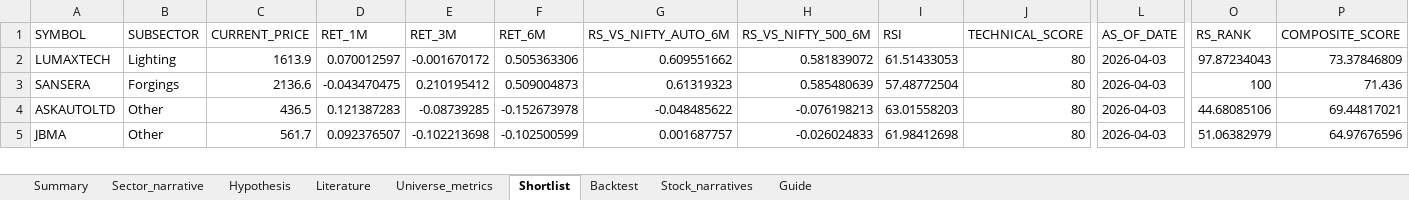
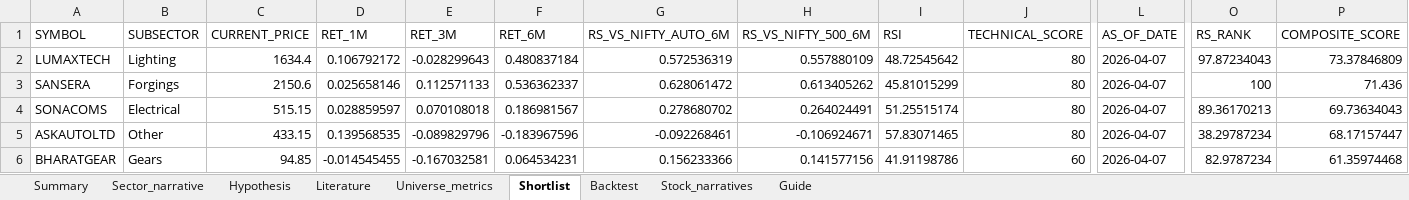
Before and after one commit to Pradeggg/Unified-NSE-Analysis, an Excel workbook: working-sector/output/auto_components_comprehensive_report.xlsx, sheet Shortlist, drawn as a sheet; only a part is shown, gaps mark what is left out; values as stored, in another font and other column widths than the file's, no borders; removed rows and columns are numbered as before the commit, all else as after; rows hold the shown columns only; the diff covers the shown part only; the diff names each change by its address in the sheet, - before the commit and + after, or states it on an @@ line.

```diff
--- a/working-sector/output/auto_components_comprehensive_report.xlsx (sheet Shortlist)
+++ b/working-sector/output/auto_components_comprehensive_report.xlsx (sheet Shortlist)
-C2 (CURRENT_PRICE): 1613.9
+C2 (CURRENT_PRICE): 1634.4
-D2 (RET_1M): 0.070012597
+D2 (RET_1M): 0.106792172
-E2 (RET_3M): -0.001670172
+E2 (RET_3M): -0.028299643
-F2 (RET_6M): 0.505363306
+F2 (RET_6M): 0.480837184
-G2 (RS_VS_NIFTY_AUTO_6M): 0.609551662
+G2 (RS_VS_NIFTY_AUTO_6M): 0.572536319
-H2 (RS_VS_NIFTY_500_6M): 0.581839072
+H2 (RS_VS_NIFTY_500_6M): 0.557880109
-I2 (RSI): 61.51433053
+I2 (RSI): 48.72545642
-L2:L3 (AS_OF_DATE): 2026-04-03
+L2:L3 (AS_OF_DATE): 2026-04-07
-C3 (CURRENT_PRICE): 2136.6
+C3 (CURRENT_PRICE): 2150.6
-D3 (RET_1M): -0.043470475
+D3 (RET_1M): 0.025658146
-E3 (RET_3M): 0.210195412
+E3 (RET_3M): 0.112571133
-F3 (RET_6M): 0.509004873
+F3 (RET_6M): 0.536362337
-G3 (RS_VS_NIFTY_AUTO_6M): 0.61319323
+G3 (RS_VS_NIFTY_AUTO_6M): 0.628061472
-H3 (RS_VS_NIFTY_500_6M): 0.585480639
+H3 (RS_VS_NIFTY_500_6M): 0.613405262
-I3 (RSI): 57.48772504
+I3 (RSI): 45.81015299
+row 4: SONACOMS | Electrical | 515.15 | 0.028859597 | 0.070108018 | 0.186981567 | 0.278680702 | 0.264024491 | 51.25515174 | 80 | 2026-04-07 | 89.36170213 | 69.73634043
-C5 (CURRENT_PRICE): 436.5
+C5 (CURRENT_PRICE): 433.15
-D5 (RET_1M): 0.121387283
+D5 (RET_1M): 0.139568535
-E5 (RET_3M): -0.08739285
+E5 (RET_3M): -0.089829796
-F5 (RET_6M): -0.152673978
+F5 (RET_6M): -0.183967596
-G5 (RS_VS_NIFTY_AUTO_6M): -0.048485622
+G5 (RS_VS_NIFTY_AUTO_6M): -0.092268461
-H5 (RS_VS_NIFTY_500_6M): -0.076198213
+H5 (RS_VS_NIFTY_500_6M): -0.106924671
-I5 (RSI): 63.01558203
+I5 (RSI): 57.83071465
-L5 (AS_OF_DATE): 2026-04-03
+L5 (AS_OF_DATE): 2026-04-07
-O5 (RS_RANK): 44.68085106
+O5 (RS_RANK): 38.29787234
-P5 (COMPOSITE_SCORE): 69.44817021
+P5 (COMPOSITE_SCORE): 68.17157447
-row 5: JBMA | Other | 561.7 | 0.092376507 | -0.102213698 | -0.102500599 | 0.001687757 | -0.026024833 | 61.98412698 | 80 | 2026-04-03 | 51.06382979 | 64.97676596
+row 6: BHARATGEAR | Gears | 94.85 | -0.014545455 | -0.167032581 | 0.064534231 | 0.156233366 | 0.141577156 | 41.91198786 | 60 | 2026-04-07 | 82.9787234 | 61.35974468
```
Also changed, not shown: 4 added rows, 5 removed rows and 54 edited cells elsewhere in this sheet, sheet Universe_metrics, sheet Summary, 9 other files.
